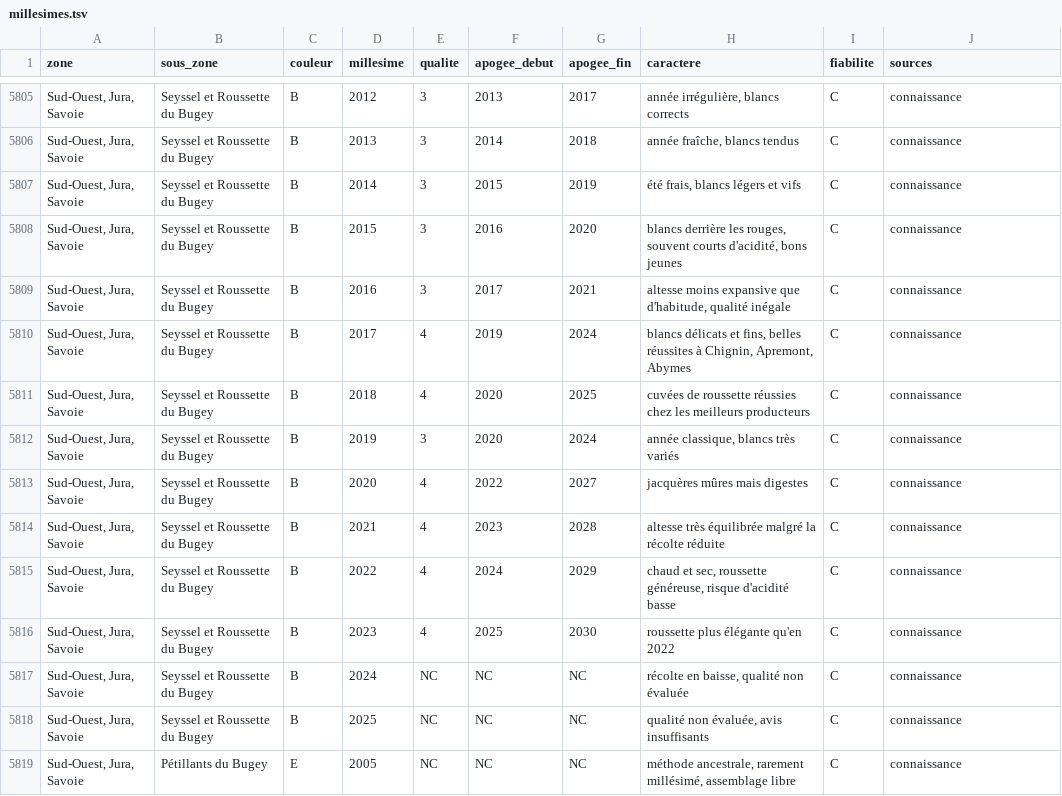
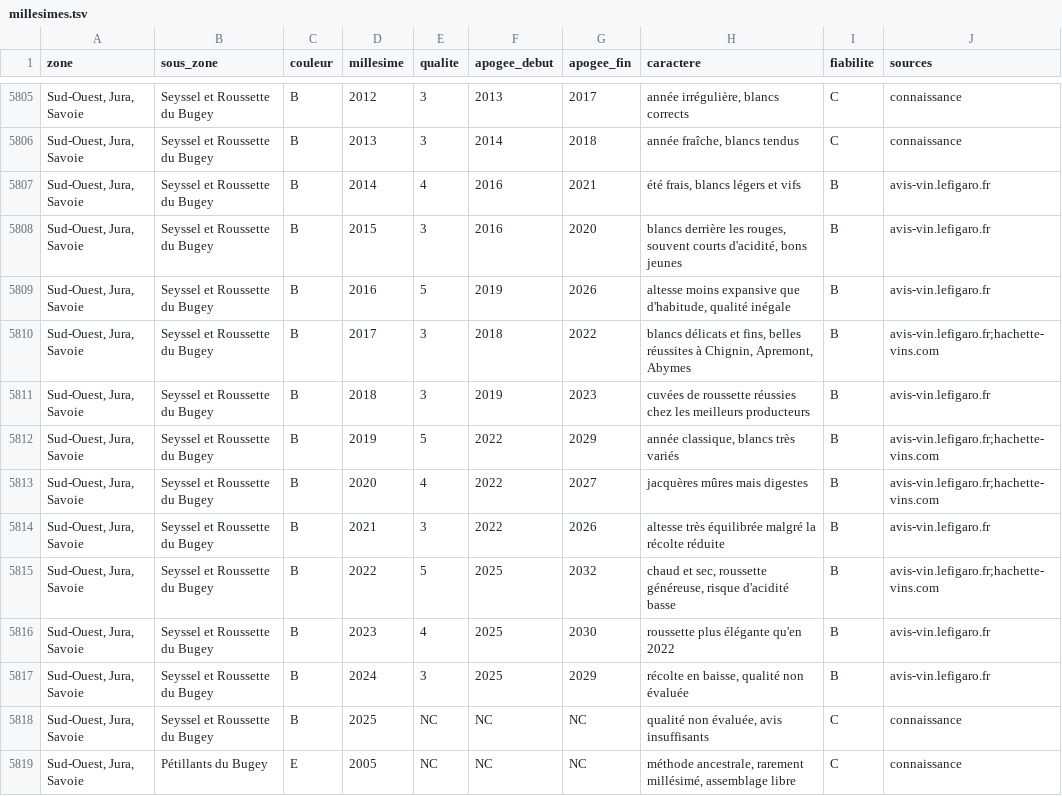
Before and after one commit to lenem69/Carnet-, a TSV file: data/millesimes.tsv, drawn as a sheet; only a part is shown, gaps mark what is left out; the diff covers the shown part only.

```diff
--- a/data/millesimes.tsv
+++ b/data/millesimes.tsv
@@ -5806,13 +5806,13 @@ Sud-Ouest, Jura, Savoie	Seyssel et Roussette du Bugey	B	2012	3	2013	2017	année
 Sud-Ouest, Jura, Savoie	Seyssel et Roussette du Bugey	B	2013	3	2014	2018	année fraîche, blancs tendus	C	connaissance
-Sud-Ouest, Jura, Savoie	Seyssel et Roussette du Bugey	B	2014	3	2015	2019	été frais, blancs légers et vifs	C	connaissance
-Sud-Ouest, Jura, Savoie	Seyssel et Roussette du Bugey	B	2015	3	2016	2020	blancs derrière les rouges, souvent courts d'acidité, bons jeunes	C	connaissance
-Sud-Ouest, Jura, Savoie	Seyssel et Roussette du Bugey	B	2016	3	2017	2021	altesse moins expansive que d'habitude, qualité inégale	C	connaissance
-Sud-Ouest, Jura, Savoie	Seyssel et Roussette du Bugey	B	2017	4	2019	2024	blancs délicats et fins, belles réussites à Chignin, Apremont, Abymes	C	connaissance
-Sud-Ouest, Jura, Savoie	Seyssel et Roussette du Bugey	B	2018	4	2020	2025	cuvées de roussette réussies chez les meilleurs producteurs	C	connaissance
-Sud-Ouest, Jura, Savoie	Seyssel et Roussette du Bugey	B	2019	3	2020	2024	année classique, blancs très variés	C	connaissance
-Sud-Ouest, Jura, Savoie	Seyssel et Roussette du Bugey	B	2020	4	2022	2027	jacquères mûres mais digestes	C	connaissance
-Sud-Ouest, Jura, Savoie	Seyssel et Roussette du Bugey	B	2021	4	2023	2028	altesse très équilibrée malgré la récolte réduite	C	connaissance
-Sud-Ouest, Jura, Savoie	Seyssel et Roussette du Bugey	B	2022	4	2024	2029	chaud et sec, roussette généreuse, risque d'acidité basse	C	connaissance
-Sud-Ouest, Jura, Savoie	Seyssel et Roussette du Bugey	B	2023	4	2025	2030	roussette plus élégante qu'en 2022	C	connaissance
-Sud-Ouest, Jura, Savoie	Seyssel et Roussette du Bugey	B	2024	NC	NC	NC	récolte en baisse, qualité non évaluée	C	connaissance
+Sud-Ouest, Jura, Savoie	Seyssel et Roussette du Bugey	B	2014	4	2016	2021	été frais, blancs légers et vifs	B	avis-vin.lefigaro.fr
+Sud-Ouest, Jura, Savoie	Seyssel et Roussette du Bugey	B	2015	3	2016	2020	blancs derrière les rouges, souvent courts d'acidité, bons jeunes	B	avis-vin.lefigaro.fr
+Sud-Ouest, Jura, Savoie	Seyssel et Roussette du Bugey	B	2016	5	2019	2026	altesse moins expansive que d'habitude, qualité inégale	B	avis-vin.lefigaro.fr
+Sud-Ouest, Jura, Savoie	Seyssel et Roussette du Bugey	B	2017	3	2018	2022	blancs délicats et fins, belles réussites à Chignin, Apremont, Abymes	B	avis-vin.lefigaro.fr;hachette-vins.com
+Sud-Ouest, Jura, Savoie	Seyssel et Roussette du Bugey	B	2018	3	2019	2023	cuvées de roussette réussies chez les meilleurs producteurs	B	avis-vin.lefigaro.fr
+Sud-Ouest, Jura, Savoie	Seyssel et Roussette du Bugey	B	2019	5	2022	2029	année classique, blancs très variés	B	avis-vin.lefigaro.fr;hachette-vins.com
+Sud-Ouest, Jura, Savoie	Seyssel et Roussette du Bugey	B	2020	4	2022	2027	jacquères mûres mais digestes	B	avis-vin.lefigaro.fr;hachette-vins.com
+Sud-Ouest, Jura, Savoie	Seyssel et Roussette du Bugey	B	2021	3	2022	2026	altesse très équilibrée malgré la récolte réduite	B	avis-vin.lefigaro.fr
+Sud-Ouest, Jura, Savoie	Seyssel et Roussette du Bugey	B	2022	5	2025	2032	chaud et sec, roussette généreuse, risque d'acidité basse	B	avis-vin.lefigaro.fr;hachette-vins.com
+Sud-Ouest, Jura, Savoie	Seyssel et Roussette du Bugey	B	2023	4	2025	2030	roussette plus élégante qu'en 2022	B	avis-vin.lefigaro.fr
+Sud-Ouest, Jura, Savoie	Seyssel et Roussette du Bugey	B	2024	3	2025	2029	récolte en baisse, qualité non évaluée	B	avis-vin.lefigaro.fr
 Sud-Ouest, Jura, Savoie	Seyssel et Roussette du Bugey	B	2025	NC	NC	NC	qualité non évaluée, avis insuffisants	C	connaissance
```
Also changed, not shown: 116 edited cells elsewhere in this file, data/zones/z13-millesimes.tsv, 15 other files.
